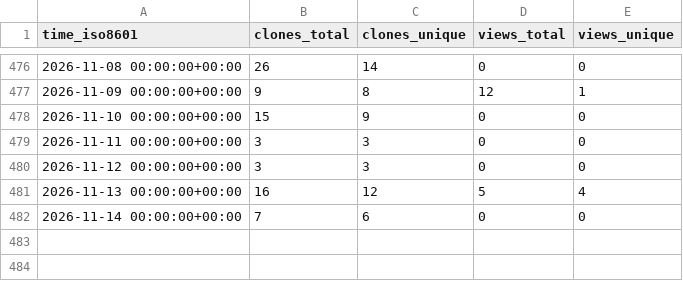
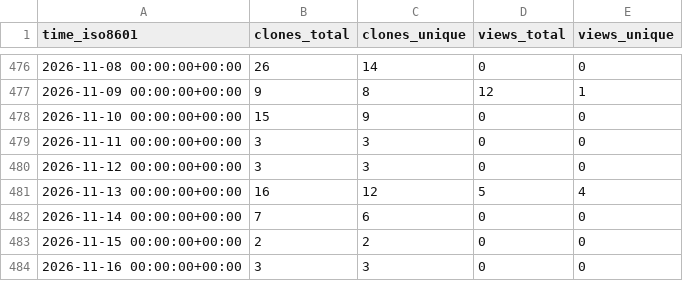
Before and after one commit to jodithea/All_repos_traffic_log, a CSV file: jodithea/Polygenic_score_workshop/ghrs-data/views_clones_aggregate.csv, drawn as a sheet; only a part is shown, gaps mark what is left out.

```diff
--- a/jodithea/Polygenic_score_workshop/ghrs-data/views_clones_aggregate.csv
+++ b/jodithea/Polygenic_score_workshop/ghrs-data/views_clones_aggregate.csv
@@ -482 +482,3 @@ time_iso8601,clones_total,clones_unique,views_total,views_unique
 2026-11-14 00:00:00+00:00,7,6,0,0
+2026-11-15 00:00:00+00:00,2,2,0,0
+2026-11-16 00:00:00+00:00,3,3,0,0
```
Also changed, not shown: 1 other file.
